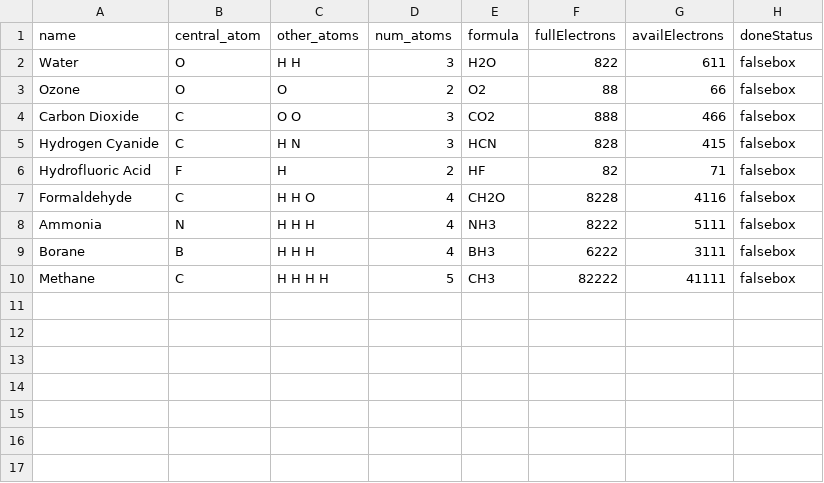
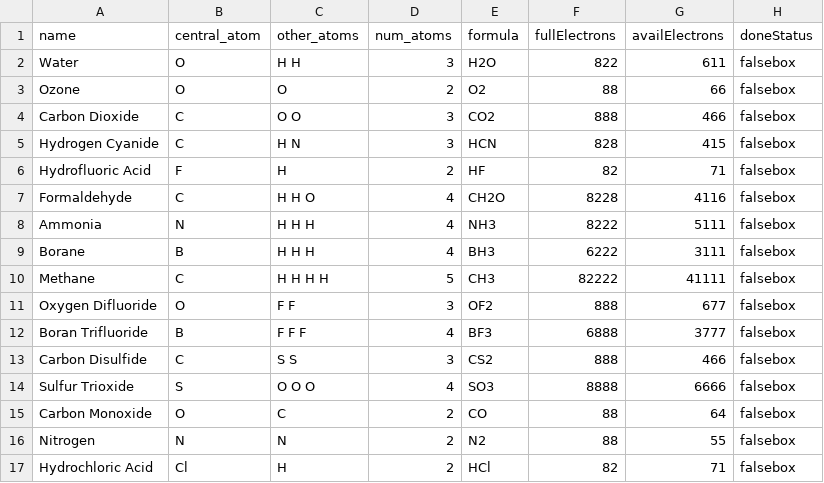
Before and after one commit to sharmistha93/blog_test, a CSV file: lib/seeds/moleculeDB.csv, drawn as a sheet.

Commit message:
added new molecules

```diff
--- a/lib/seeds/moleculeDB.csv
+++ b/lib/seeds/moleculeDB.csv
@@ -10 +10,8 @@ Borane,B,H H H,4,BH3,6222,3111,falsebox
 Methane,C,H H H H,5,CH3,82222,41111,falsebox
+Oxygen Difluoride,O,F F,3,OF2,888,677,falsebox
+Boran Trifluoride,B,F F F,4,BF3,6888,3777,falsebox
+Carbon Disulfide,C,S S,3,CS2,888,466,falsebox
+Sulfur Trioxide,S,O O O,4,SO3,8888,6666,falsebox
+Carbon Monoxide,O,C,2,CO,88,64,falsebox
+Nitrogen,N,N,2,N2,88,55,falsebox
+Hydrochloric Acid,Cl,H,2,HCl,82,71,falsebox
```
Also changed, not shown: 2 other files.
